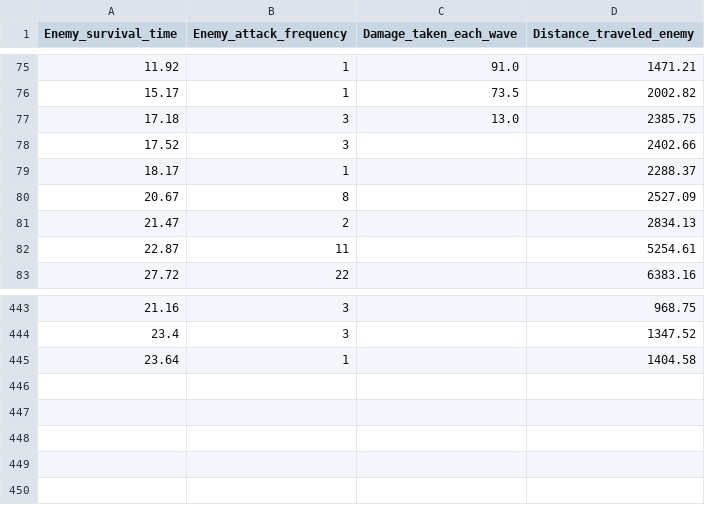
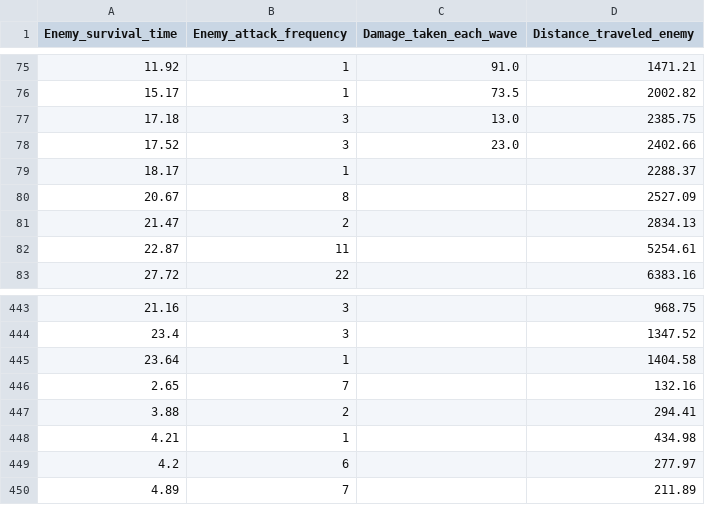
Before and after one commit to JirakornChaitanaporn/Yearproject1-6710545474, a CSV file: database.csv, drawn as a sheet; only a part is shown, gaps mark what is left out.

```diff
--- a/database.csv
+++ b/database.csv
@@ -77,3 +77,3 @@ Enemy_survival_time,Enemy_attack_frequency,Damage_taken_each_wave,Distance_trave
 17.18,3,13.0,2385.75
-17.52,3,,2402.66
+17.52,3,23.0,2402.66
 18.17,1,,2288.37
@@ -445 +445,6 @@ Enemy_survival_time,Enemy_attack_frequency,Damage_taken_each_wave,Distance_trave
 23.64,1,,1404.58
+2.65,7,,132.16
+3.88,2,,294.41
+4.21,1,,434.98
+4.2,6,,277.97
+4.89,7,,211.89
```
Also changed, not shown: 1 other file.
